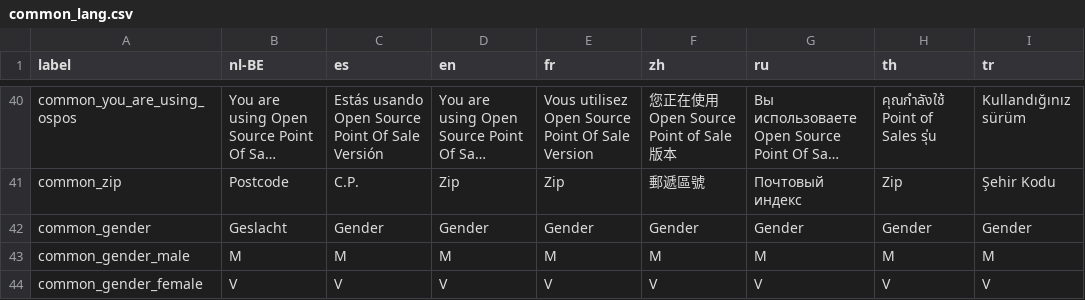
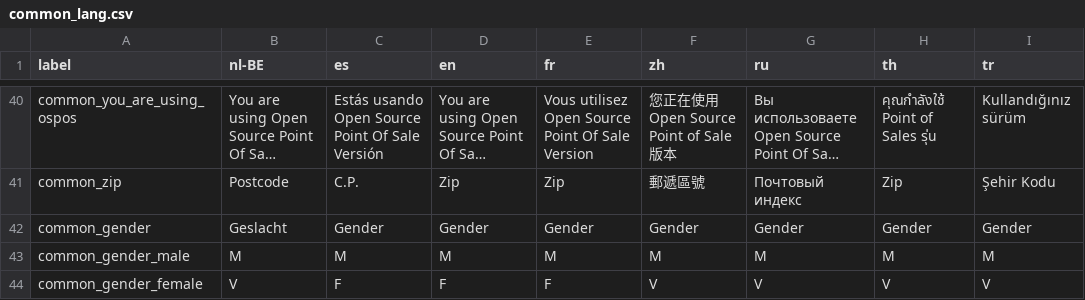
Before and after one commit to opensourcepos/opensourcepos, a CSV file: translations/common_lang.csv, drawn as a sheet; only a part is shown, gaps mark what is left out; long unchanged cells end in …; the diff names each change by its address in the sheet, - before the commit and + after, or states it on an @@ line.

```diff
--- a/translations/common_lang.csv
+++ b/translations/common_lang.csv
-C44 (es): V
+C44 (es): F
-D44 (en): V
+D44 (en): F
-E44 (fr): V
+E44 (fr): F
```
Also changed, not shown: 3 other files.
